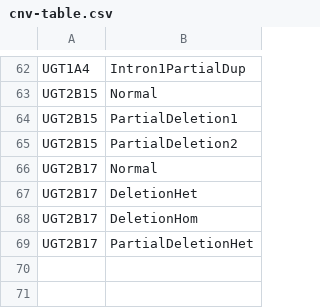
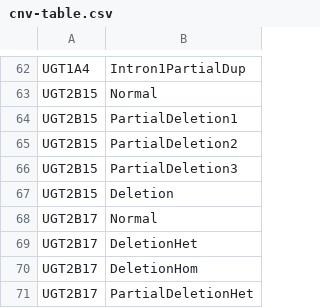
Before and after one commit to sbslee/pypgx, a CSV file: pypgx/api/data/cnv-table.csv, drawn as a sheet; only a part is shown, gaps mark what is left out.

Commit message:
Add new CNV calls for UGT2B15: ``PartialDeletion3`` and ``Deletion``

```diff
--- a/pypgx/api/data/cnv-table.csv
+++ b/pypgx/api/data/cnv-table.csv
@@ -65,2 +65,4 @@ UGT2B15,PartialDeletion1
 UGT2B15,PartialDeletion2
+UGT2B15,PartialDeletion3
+UGT2B15,Deletion
 UGT2B17,Normal
```
Also changed, not shown: 3 other files.
